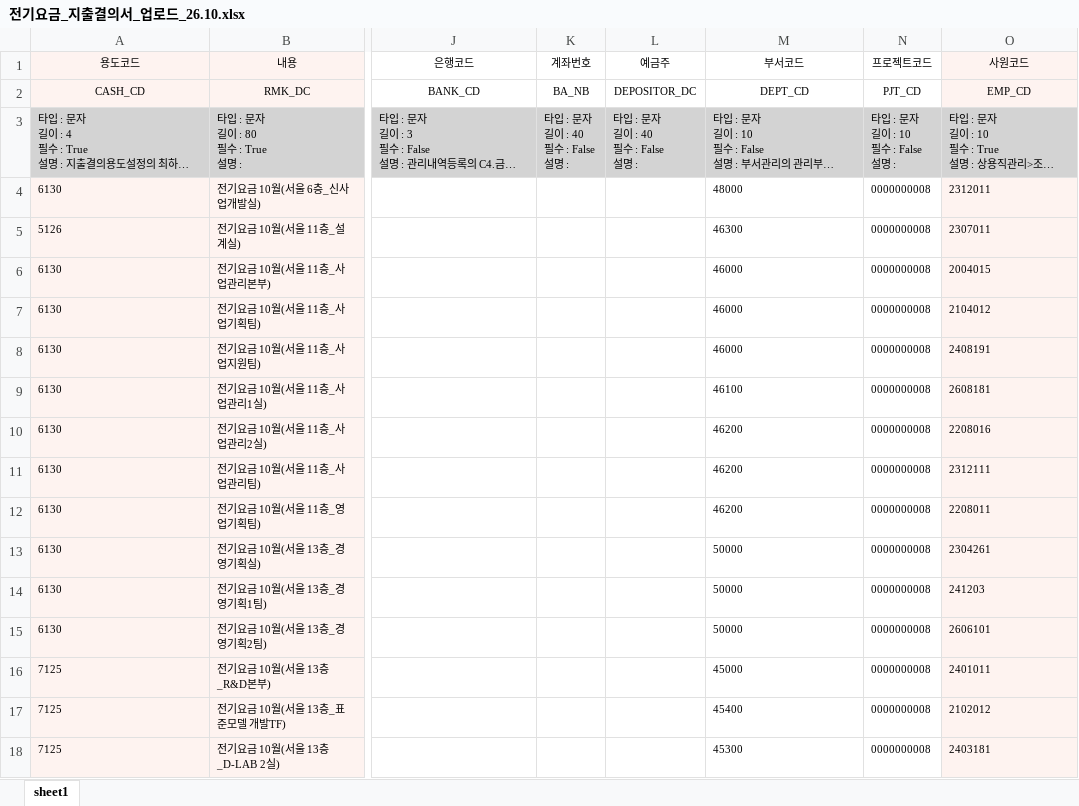
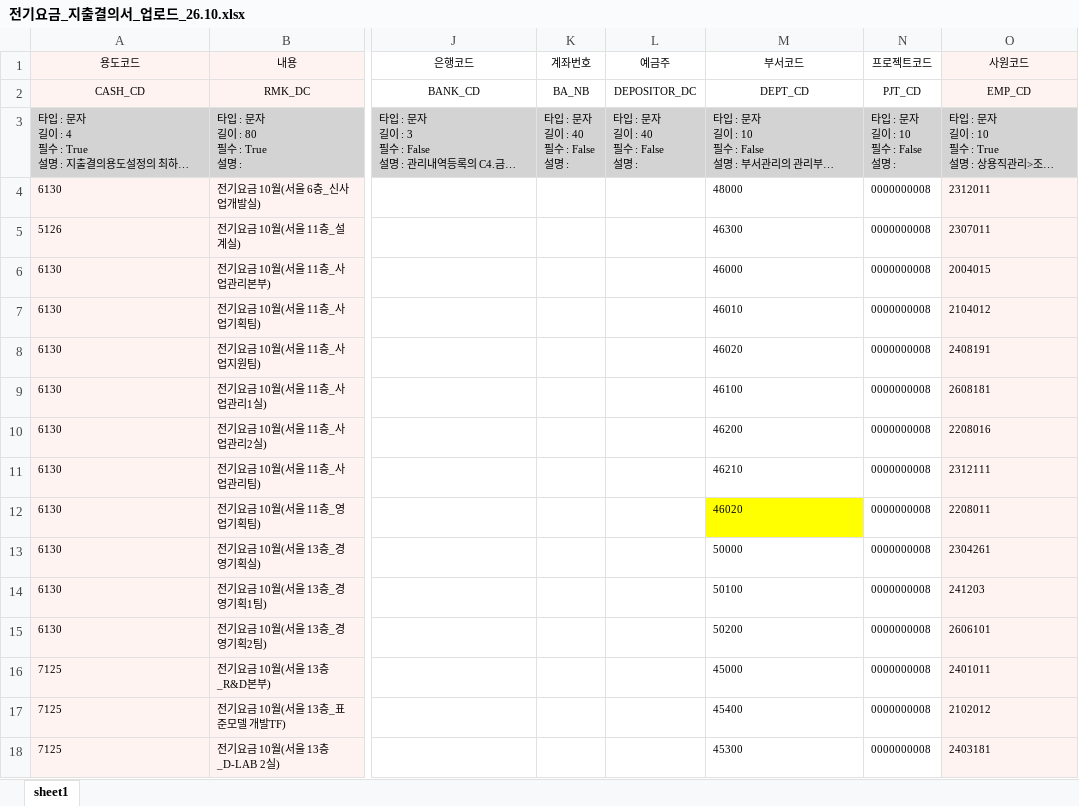
Before and after one commit to kangsoyeong/NRB, an Excel workbook: out/전기요금_지출결의서_업로드_26.10.xlsx, sheet sheet1, drawn as a sheet; only a part is shown, gaps mark what is left out; long unchanged cells end in …; values as stored, in another font and other column widths than the file's, no borders; the diff names each change by its address in the sheet, - before the commit and + after, or states it on an @@ line.

```diff
--- a/out/전기요금_지출결의서_업로드_26.10.xlsx (sheet sheet1)
+++ b/out/전기요금_지출결의서_업로드_26.10.xlsx (sheet sheet1)
-M7 (부서코드): 46000
+M7 (부서코드): 46010
-M8 (부서코드): 46000
+M8 (부서코드): 46020
-M11 (부서코드): 46200
+M11 (부서코드): 46210
-M12 (부서코드): 46200
+M12 (부서코드): 46020
-M12 fill: none
+M12 fill: #FFFF00
-M14 (부서코드): 50000
+M14 (부서코드): 50100
-M15 (부서코드): 50000
+M15 (부서코드): 50200
```
